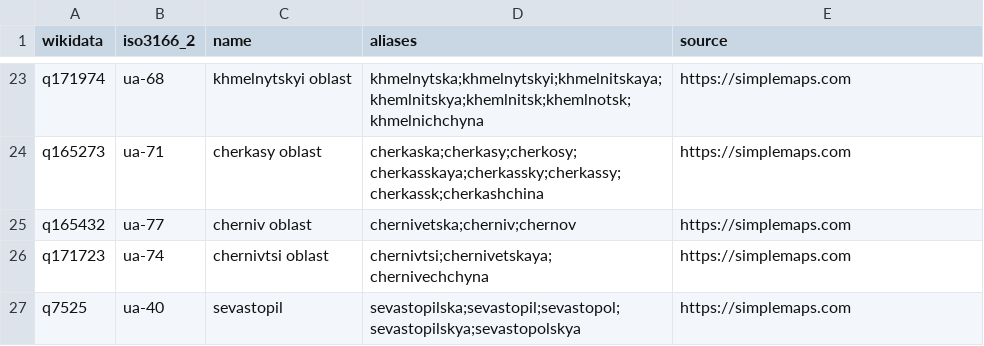
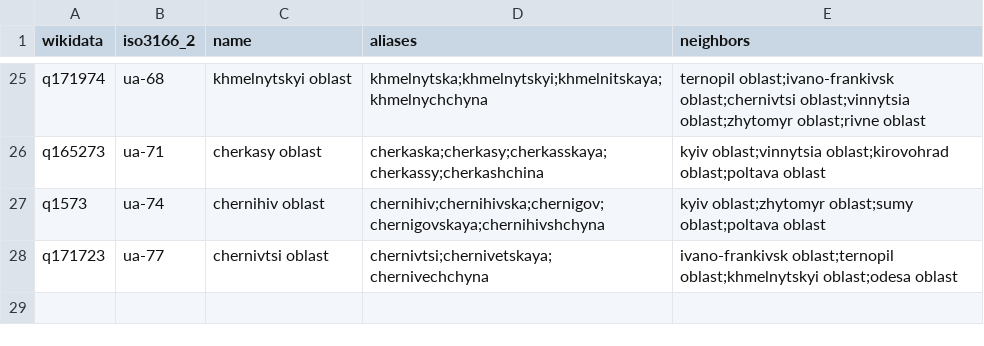
Before and after one commit to nuclearfall/sitrepc2, a CSV file: src/sitrepc2/reference/region_lookup.csv, drawn as a sheet; only a part is shown, gaps mark what is left out; removed rows and columns are numbered as before the commit, all else as after; the diff covers the shown part only; the diff names each change by its address in the sheet, - before the commit and + after, or states it on an @@ line.

```diff
--- a/src/sitrepc2/reference/region_lookup.csv
+++ b/src/sitrepc2/reference/region_lookup.csv
-E1: source
+E1: neighbors
-D25 (aliases): khmelnytska;khmelnytskyi;khmelnitskaya;khemlnitskya;khemlnitsk;khemlnotsk;khmelnichchyna
+D25 (aliases): khmelnytska;khmelnytskyi;khmelnitskaya;khmelnychchyna
-E25 (neighbors): https://simplemaps.com
+E25 (neighbors): ternopil oblast;ivano-frankivsk oblast;chernivtsi oblast;vinnytsia oblast;zhytomyr oblast;rivne oblast
-D26 (aliases): cherkaska;cherkasy;cherkosy;cherkasskaya;cherkassky;cherkassy;cherkassk;cherkashchina
+D26 (aliases): cherkaska;cherkasy;cherkasskaya;cherkassy;cherkashchina
-E26 (neighbors): https://simplemaps.com
+E26 (neighbors): kyiv oblast;vinnytsia oblast;kirovohrad oblast;poltava oblast
-row 25: q165432 | ua-77 | cherniv oblast | chernivetska;cherniv;chernov | https://simplemaps.com
+row 27: q1573 | ua-74 | chernihiv oblast | chernihiv;chernihivska;chernigov;chernigovskaya;chernihivshchyna | kyiv oblast;zhytomyr oblast;sumy oblast;poltava oblast
-B28 (iso3166_2): ua-74
+B28 (iso3166_2): ua-77
-E28 (neighbors): https://simplemaps.com
+E28 (neighbors): ivano-frankivsk oblast;ternopil oblast;khmelnytskyi oblast;odesa oblast
-row 27: q7525 | ua-40 | sevastopil | sevastopilska;sevastopil;sevastopol;sevastopilskya;sevastopolskya | https://simplemaps.com
```
Also changed, not shown: 5 added rows, 3 removed rows and 23 edited cells elsewhere in this file, 50 other files.
